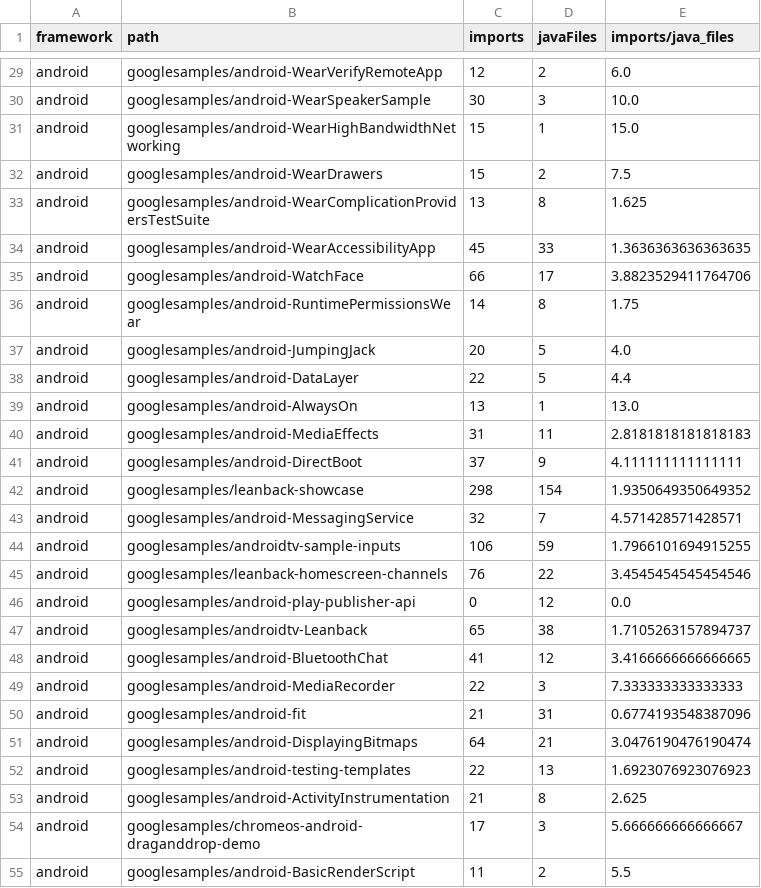
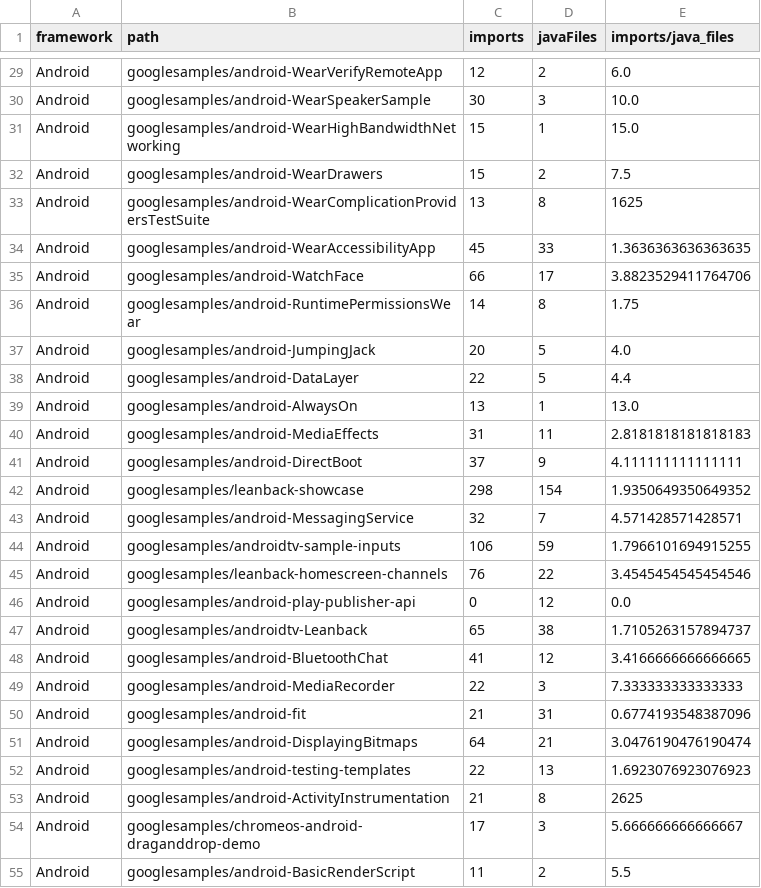
Before and after one commit to researchgroupsoma/JSS2021-CaseOfAndroidAndSpringBoot, a CSV file: 1-Projects/9-FrameworkDependence/android_importcount_output.csv, drawn as a sheet; only a part is shown, gaps mark what is left out; the diff covers the shown part only; the diff names each change by its address in the sheet, - before the commit and + after, or states it on an @@ line.

```diff
--- a/1-Projects/9-FrameworkDependence/android_importcount_output.csv
+++ b/1-Projects/9-FrameworkDependence/android_importcount_output.csv
-A29:A55 (framework): android
+A29:A55 (framework): Android
-E33 (imports/java_files): 1.625
+E33 (imports/java_files): 1625
-E53 (imports/java_files): 2.625
+E53 (imports/java_files): 2625
```
Also changed, not shown: 150 edited cells elsewhere in this file, 1-Projects/11-Forks/1-NumberOfForks/android_forks_ahead_by_projects_output.csv, 1-Projects/11-Forks/1-NumberOfForks/spring_forks_ahead_by_projects_output.csv, 7 other files.
